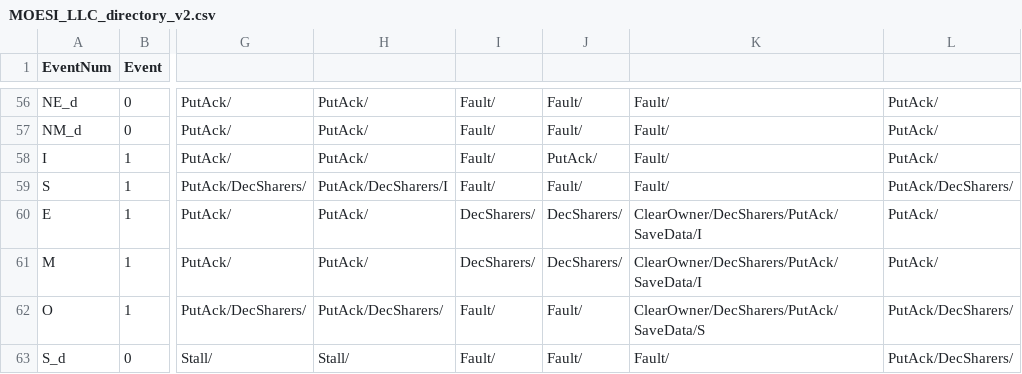
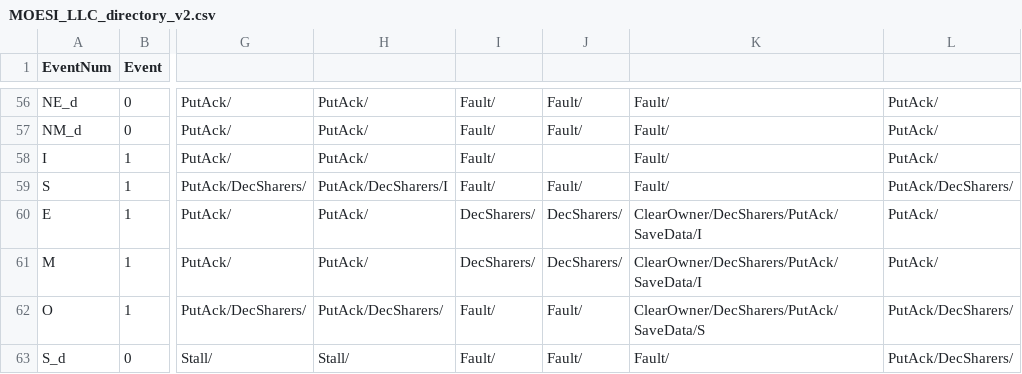
Before and after one commit to FanosResearch/OctopusSimulator, a CSV file: Protocols_FSM/MOESI_LLC_directory_v2.csv, drawn as a sheet; only a part is shown, gaps mark what is left out; the diff names each change by its address in the sheet, - before the commit and + after, or states it on an @@ line.

Commit message:
Directory MOESI toward the network: kinds, class annotations, ack-count class
- MOESI_LLC_directory_v2: I + last_InvAck is empty (absorb a stale ack, as
  MSI_LLC_directory), not PutAck/ (which emitted a forward while consuming a
  response, and would have sent an unexpected PutAck).
- Message kinds for every message the MESI/MOESI handlers build: K_PUTO (new, REQUEST)
  for PutO_Data, K_INV for the MOESI SendInv/InvM overrides, K_FWD for its FwdGetM,
  K_SUPPLY for the MOESI L1 Data2Req, K_ACK for the ack count (a home's answer that
  must stay ordered with its forwards: FORWARD class).
- Class annotations for the MESI/MOESI events and actions (consumedBy/emittedBy in
  the four handlers): the protocol-network check covers all 381 MESI and 525 MOESI
  cells and the consumption order holds.
- demandForwards(): a MOESI home may emit caches forwards for one demand (an owner's
  GetM: the ack count plus invalidations); MSI/MESI keep caches - 1.

Directory MOESI on the network presets: 129/160 EEMBC runs complete (was 0/160: refused at construction by the protocol check);
the remaining failures are protocol races under investigation. MSI and MESI
unchanged; run.sh all: 119 pass, 0 failures.

```diff
--- a/Protocols_FSM/MOESI_LLC_directory_v2.csv
+++ b/Protocols_FSM/MOESI_LLC_directory_v2.csv
-J58: PutAck/
+J58: (empty)
```
Also changed, not shown: 16 other files.
